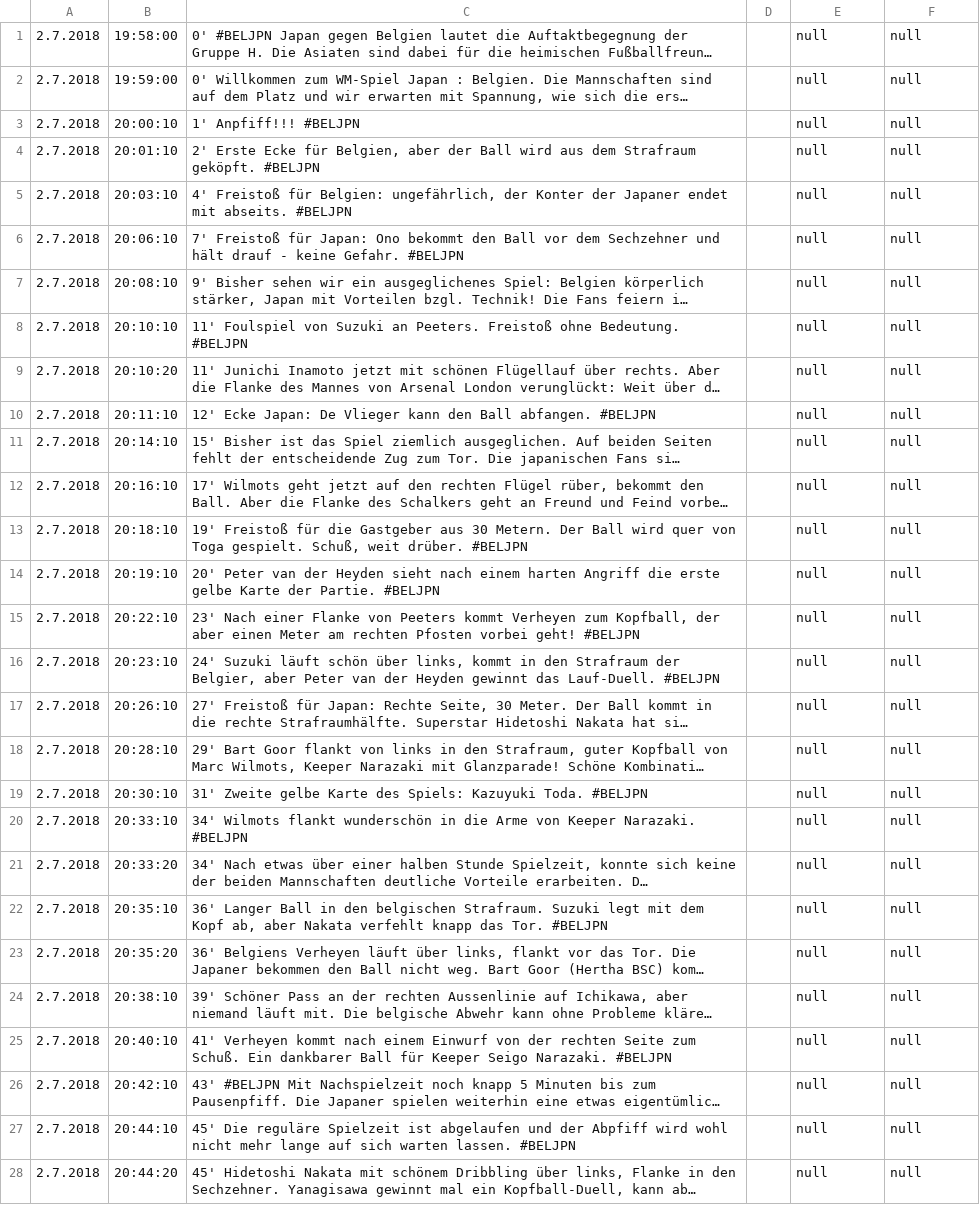
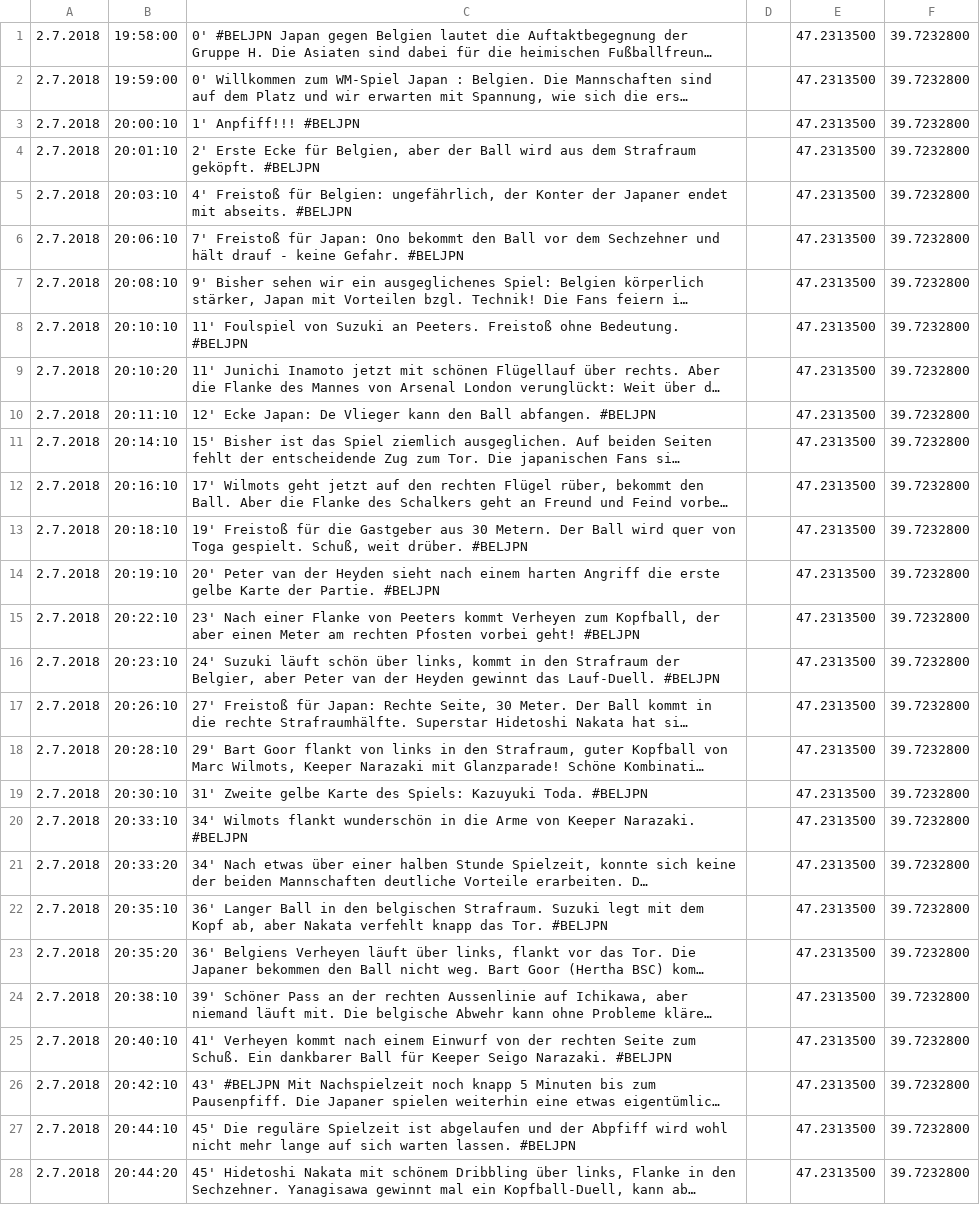
Before and after one commit to spinfo/Ticker2Chirp, a TSV file: Ticker2Chirp/tweetsAF/#BELJPN Japan - Belgien 2-2 (WM 2002).tsv, drawn as a sheet; only a part is shown; long unchanged cells end in …; the diff covers the shown part only; the diff names each change by its address in the sheet, - before the commit and + after, or states it on an @@ line.

```diff
--- a/Ticker2Chirp/tweetsAF/#BELJPN Japan - Belgien 2-2 (WM 2002).tsv
+++ b/Ticker2Chirp/tweetsAF/#BELJPN Japan - Belgien 2-2 (WM 2002).tsv
-E1:E28: null
+E1:E28: 47.2313500
-F1:F28: null
+F1:F28: 39.7232800
```
Also changed, not shown: 86 edited cells elsewhere in this file, Ticker2Chirp/data/AchtelfinaleWM18.csv, 7 other files.
